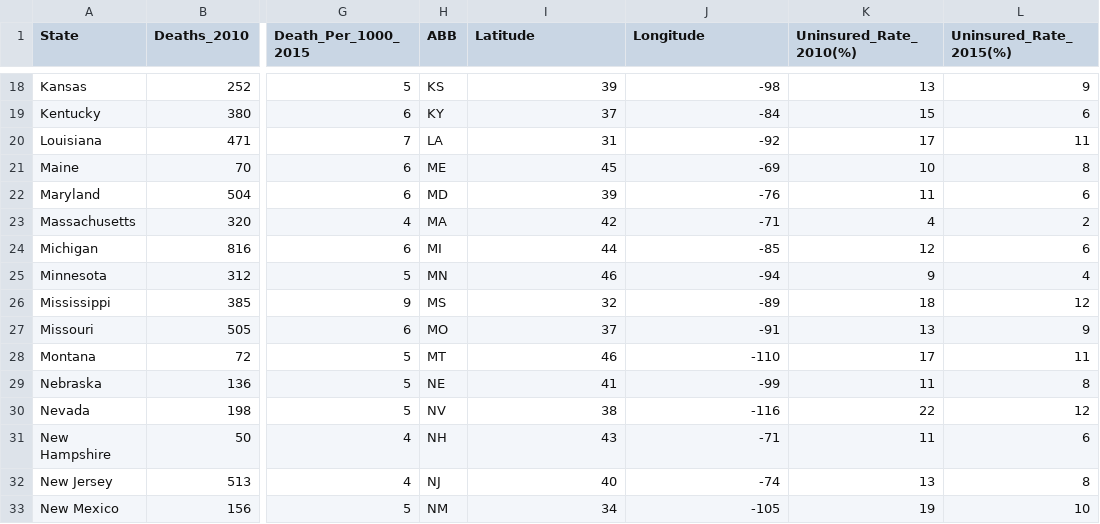
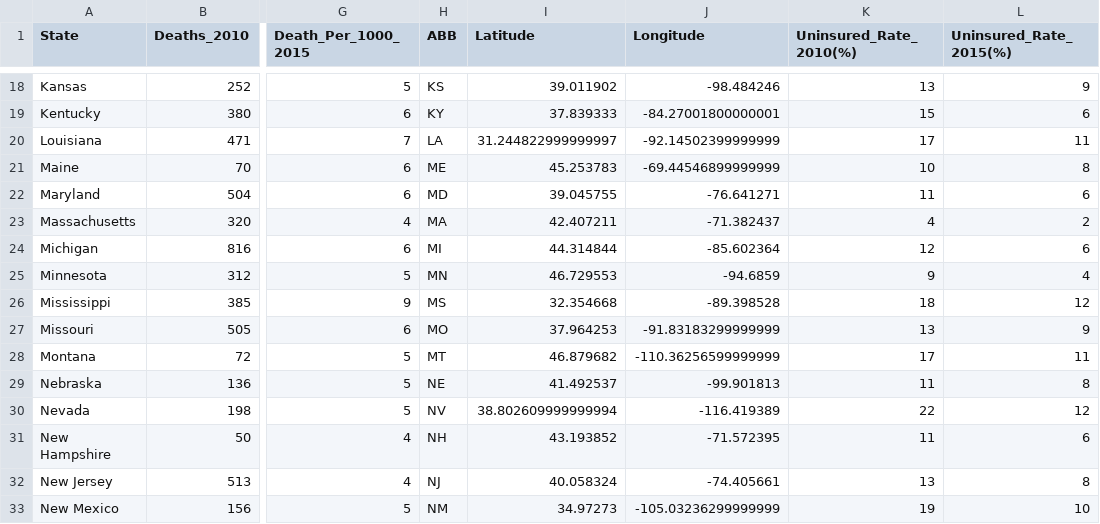
Before and after one commit to Sanjaye22/CU-BootCampProject-Two, a CSV file: Data/acadata.csv, drawn as a sheet; only a part is shown, gaps mark what is left out; the diff covers the shown part only; the diff names each change by its address in the sheet, - before the commit and + after, or states it on an @@ line.

```diff
--- a/Data/acadata.csv
+++ b/Data/acadata.csv
-I18 (Latitude): 39
+I18 (Latitude): 39.011902
-J18 (Longitude): -98
+J18 (Longitude): -98.484246
-I19 (Latitude): 37
+I19 (Latitude): 37.839333
-J19 (Longitude): -84
+J19 (Longitude): -84.27001800000001
-I20 (Latitude): 31
+I20 (Latitude): 31.244822999999997
-J20 (Longitude): -92
+J20 (Longitude): -92.14502399999999
-I21 (Latitude): 45
+I21 (Latitude): 45.253783
-J21 (Longitude): -69
+J21 (Longitude): -69.44546899999999
-I22 (Latitude): 39
+I22 (Latitude): 39.045755
-J22 (Longitude): -76
+J22 (Longitude): -76.641271
-I23 (Latitude): 42
+I23 (Latitude): 42.407211
-J23 (Longitude): -71
+J23 (Longitude): -71.382437
-I24 (Latitude): 44
+I24 (Latitude): 44.314844
-J24 (Longitude): -85
+J24 (Longitude): -85.602364
-I25 (Latitude): 46
+I25 (Latitude): 46.729553
-J25 (Longitude): -94
+J25 (Longitude): -94.6859
-I26 (Latitude): 32
+I26 (Latitude): 32.354668
-J26 (Longitude): -89
+J26 (Longitude): -89.398528
-I27 (Latitude): 37
+I27 (Latitude): 37.964253
-J27 (Longitude): -91
+J27 (Longitude): -91.83183299999999
-I28 (Latitude): 46
+I28 (Latitude): 46.879682
-J28 (Longitude): -110
+J28 (Longitude): -110.36256599999999
-I29 (Latitude): 41
+I29 (Latitude): 41.492537
-J29 (Longitude): -99
+J29 (Longitude): -99.901813
-I30 (Latitude): 38
+I30 (Latitude): 38.802609999999994
-J30 (Longitude): -116
+J30 (Longitude): -116.419389
-I31 (Latitude): 43
+I31 (Latitude): 43.193852
-J31 (Longitude): -71
+J31 (Longitude): -71.572395
-I32 (Latitude): 40
+I32 (Latitude): 40.058324
-J32 (Longitude): -74
+J32 (Longitude): -74.405661
-I33 (Latitude): 34
+I33 (Latitude): 34.97273
-J33 (Longitude): -105
+J33 (Longitude): -105.03236299999999
```
Also changed, not shown: 70 edited cells elsewhere in this file, 3 other files.
